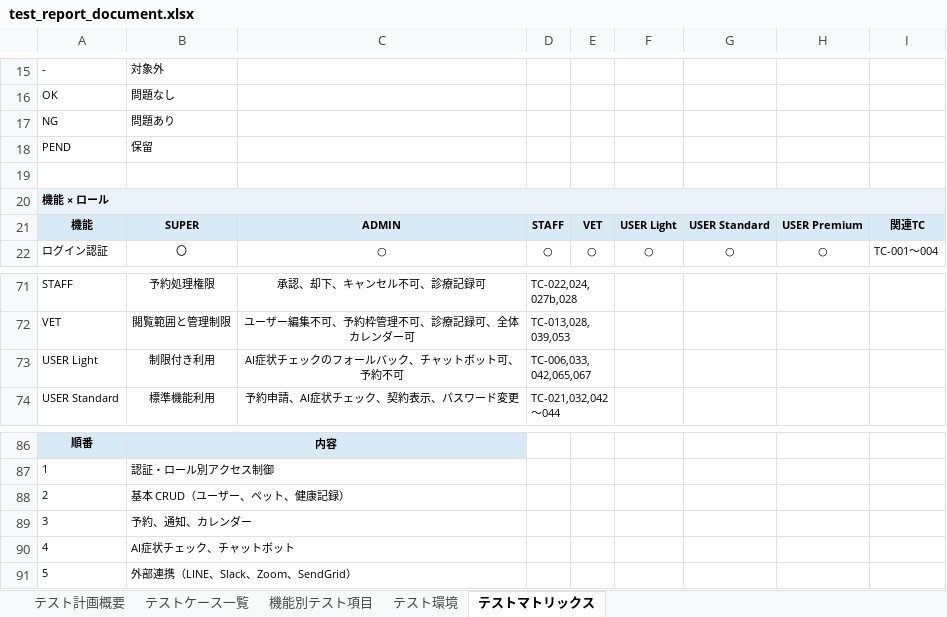
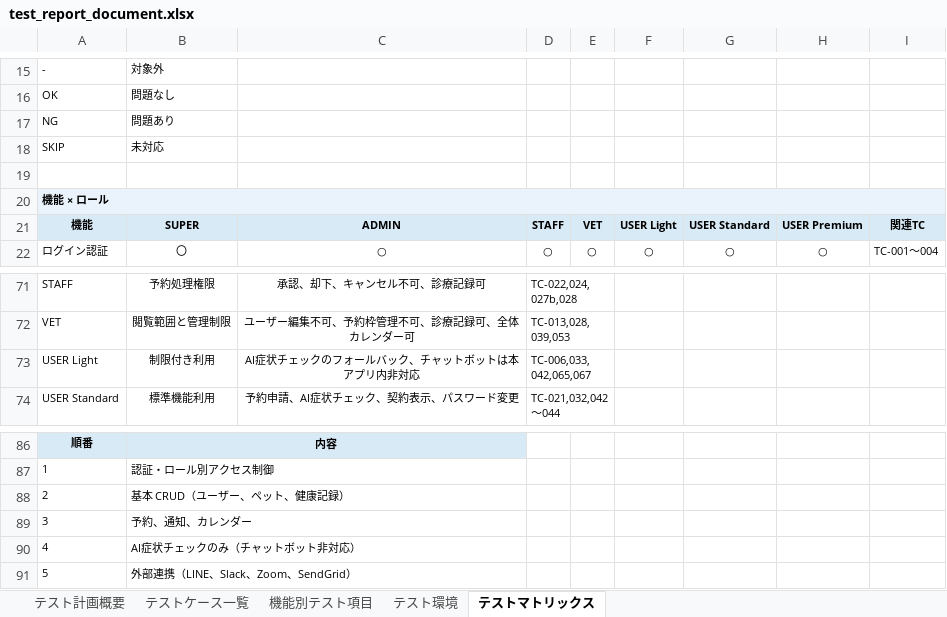
Before and after one commit to shimizu-dot/petlifeplus_site, an Excel workbook: docs/test_report_document.xlsx, sheet テストマトリックス, drawn as a sheet; only a part is shown, gaps mark what is left out; values as stored, in another font and other column widths than the file's, no borders; removed rows and columns are numbered as before the commit, all else as after; the diff names each change by its address in the sheet, - before the commit and + after, or states it on an @@ line.

```diff
--- a/docs/test_report_document.xlsx (sheet テストマトリックス)
+++ b/docs/test_report_document.xlsx (sheet テストマトリックス)
-row 18: PEND | 保留
+row 18: SKIP | 未対応
-C73: AI症状チェックのフォールバック、チャットボット可、予約不可
+C73: AI症状チェックのフォールバック、チャットボットは本アプリ内非対応
-B90: AI症状チェック、チャットボット
+B90: AI症状チェックのみ（チャットボット非対応）
```
Also changed, not shown: sheet テストケース一覧, sheet 機能別テスト項目, 1 other file.
